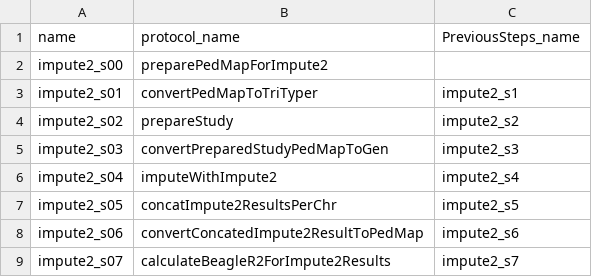
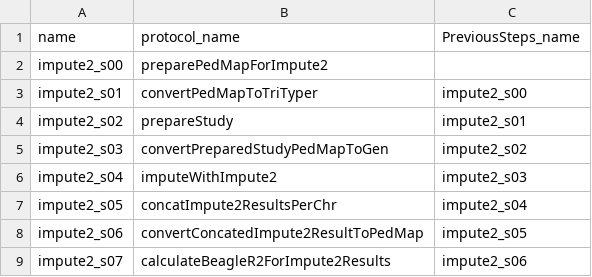
Before and after one commit to molgenis/molgenis_apps-legacy, a CSV file: modules/compute/protocols/imputation/impute2/workflowImpute.csv, drawn as a sheet.

Commit message:
small change

```diff
--- a/modules/compute/protocols/imputation/impute2/workflowImpute.csv
+++ b/modules/compute/protocols/imputation/impute2/workflowImpute.csv
@@ -2,8 +2,8 @@ name,protocol_name,PreviousSteps_name
 impute2_s00,preparePedMapForImpute2,
-impute2_s01,convertPedMapToTriTyper,impute2_s1
-impute2_s02,prepareStudy,impute2_s2
-impute2_s03,convertPreparedStudyPedMapToGen,impute2_s3
-impute2_s04,imputeWithImpute2,impute2_s4
-impute2_s05,concatImpute2ResultsPerChr,impute2_s5
-impute2_s06,convertConcatedImpute2ResultToPedMap,impute2_s6
-impute2_s07,calculateBeagleR2ForImpute2Results,impute2_s7
+impute2_s01,convertPedMapToTriTyper,impute2_s00
+impute2_s02,prepareStudy,impute2_s01
+impute2_s03,convertPreparedStudyPedMapToGen,impute2_s02
+impute2_s04,imputeWithImpute2,impute2_s03
+impute2_s05,concatImpute2ResultsPerChr,impute2_s04
+impute2_s06,convertConcatedImpute2ResultToPedMap,impute2_s05
+impute2_s07,calculateBeagleR2ForImpute2Results,impute2_s06
```
